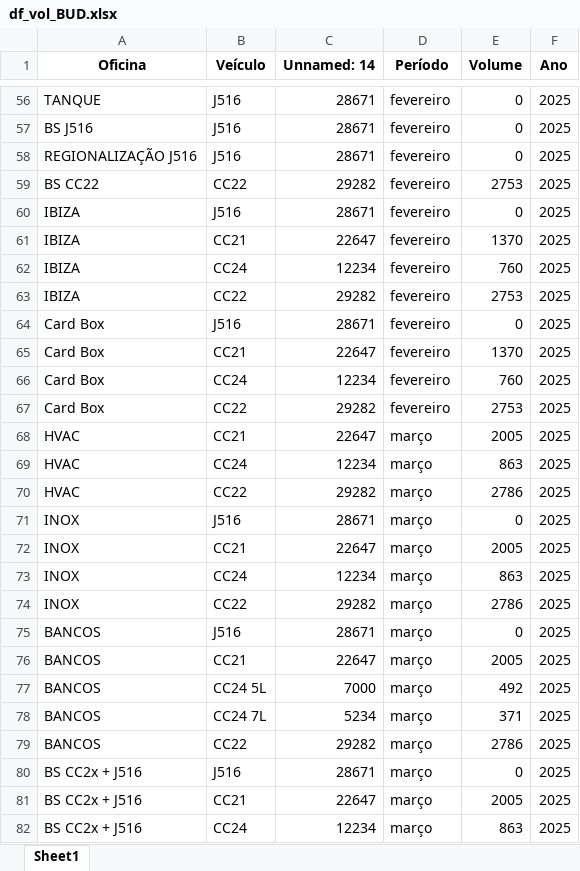
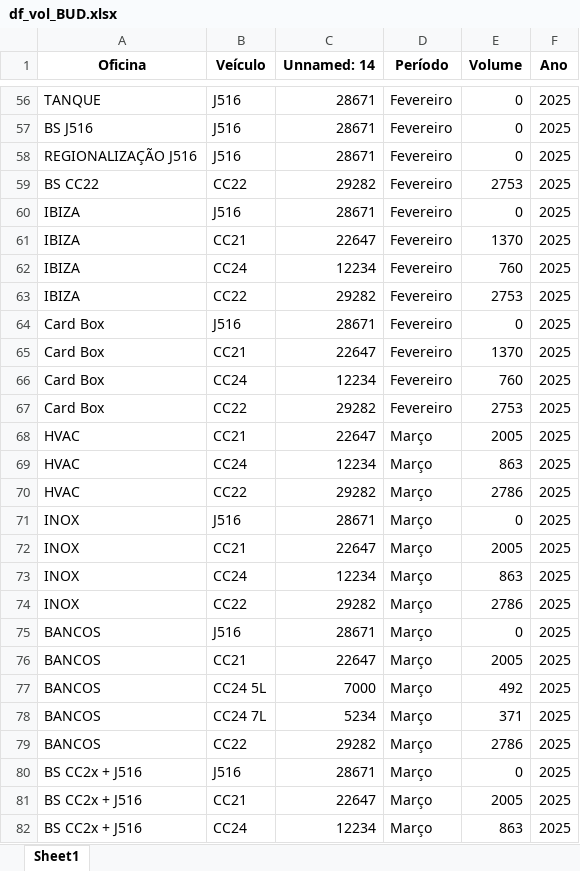
Before and after one commit to cardinhudson/TC, an Excel workbook: dados/2025/BUD/df_vol_BUD.xlsx, sheet Sheet1, drawn as a sheet; only a part is shown, gaps mark what is left out; values as stored, in another font and other column widths than the file's, no borders; the diff covers the shown part only; the diff names each change by its address in the sheet, - before the commit and + after, or states it on an @@ line.

```diff
--- a/dados/2025/BUD/df_vol_BUD.xlsx (sheet Sheet1)
+++ b/dados/2025/BUD/df_vol_BUD.xlsx (sheet Sheet1)
-D56:D67 (Período): fevereiro
+D56:D67 (Período): Fevereiro
-D68:D82 (Período): março
+D68:D82 (Período): Março
```
Also changed, not shown: 369 edited cells elsewhere in this sheet, dados/2024/df_ke5z_group.xlsx, dados/2024/df_vol.xlsx, 38 other files.
